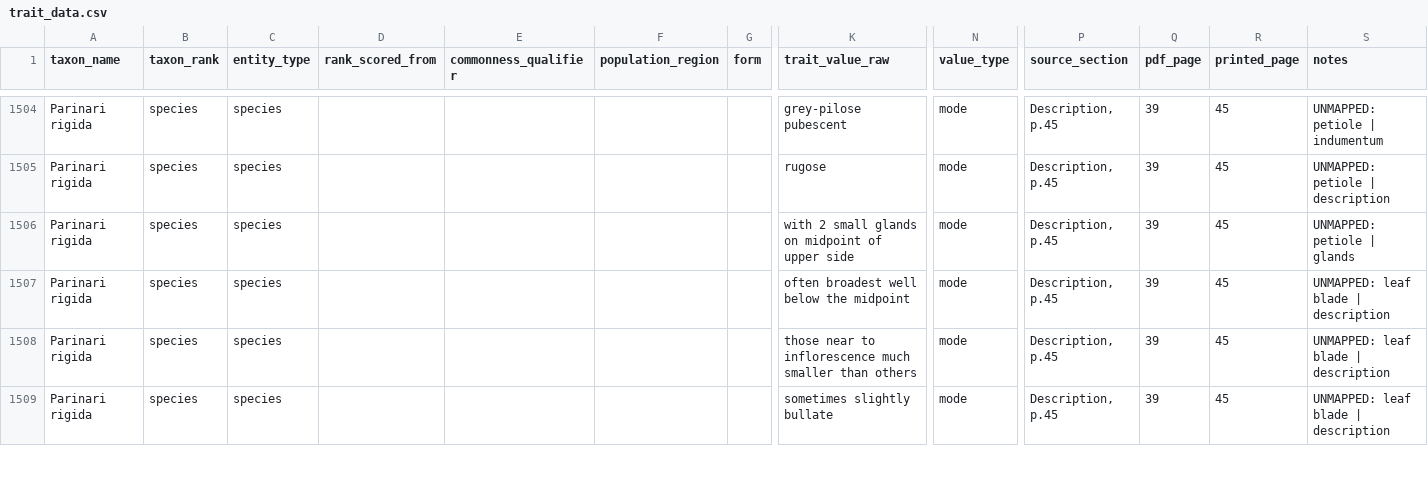
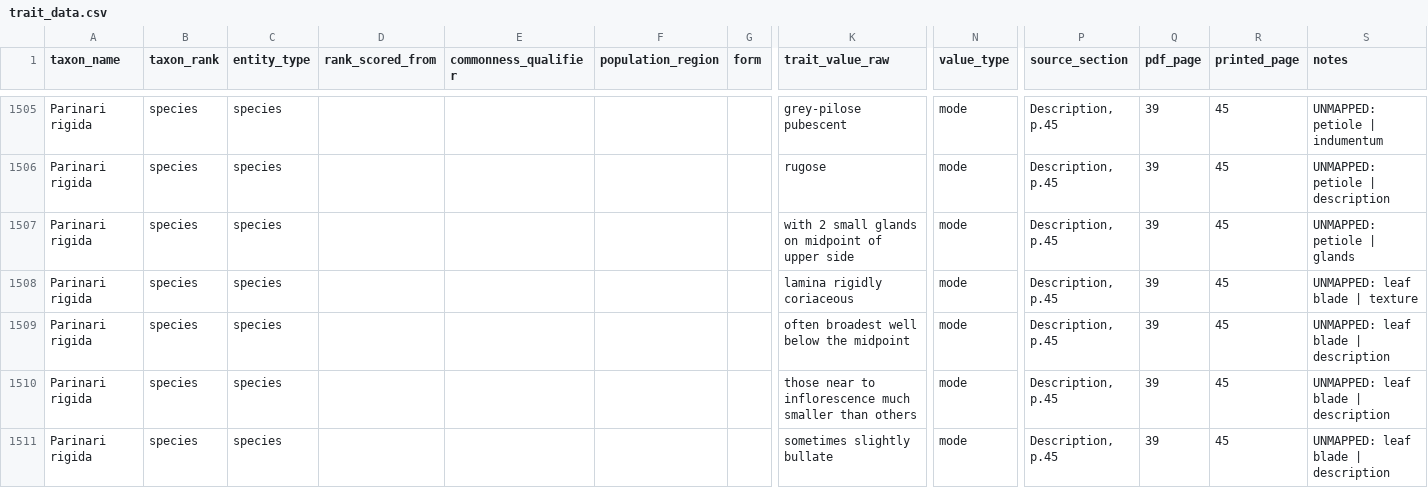
Before and after one commit to hrlai/MYtraits.build, a CSV file: data/Prance_2012/raw/trait_data.csv, drawn as a sheet; only a part is shown, gaps mark what is left out; rows hold the shown columns only; the diff covers the shown part only; the diff names each change by its address in the sheet, - before the commit and + after, or states it on an @@ line.

```diff
--- a/data/Prance_2012/raw/trait_data.csv
+++ b/data/Prance_2012/raw/trait_data.csv
+row 1508: Parinari rigida | species | species |  |  |  |  | lamina rigidly coriaceous | mode | Description, p.45 | 39 | 45 | UNMAPPED: leaf blade | texture
```
Also changed, not shown: 4 added rows, 2 removed rows and 2 edited cells elsewhere in this file, data/Prance_2012/data.csv, data/Prance_2012/raw/taxon_flags.csv, 1 other file.
